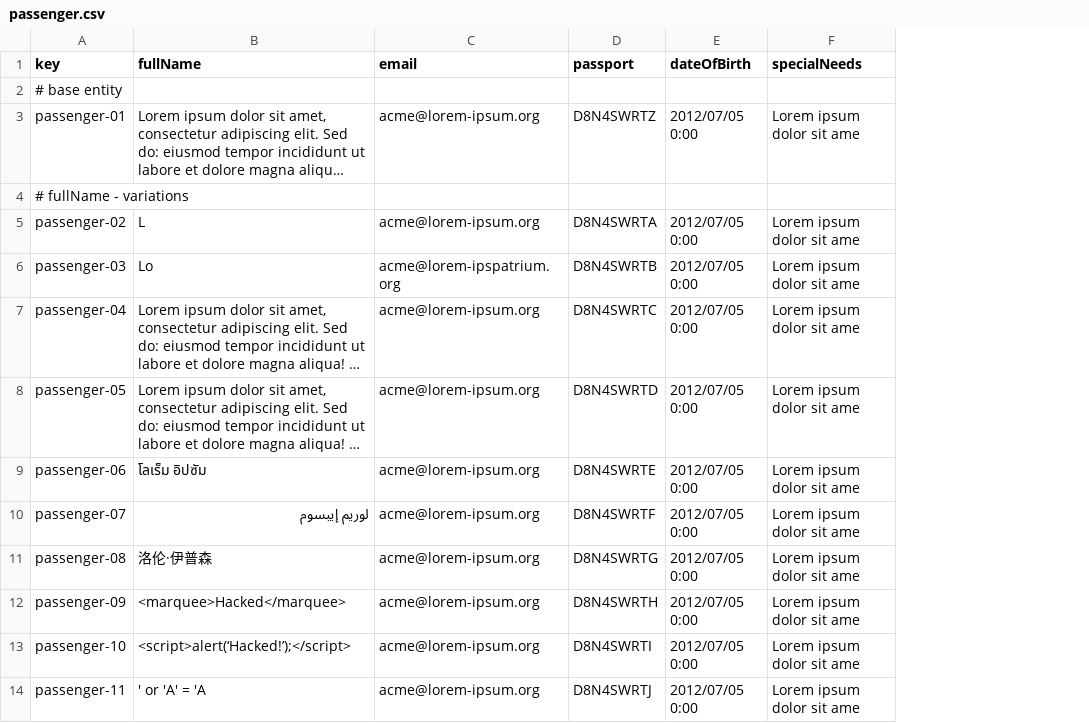
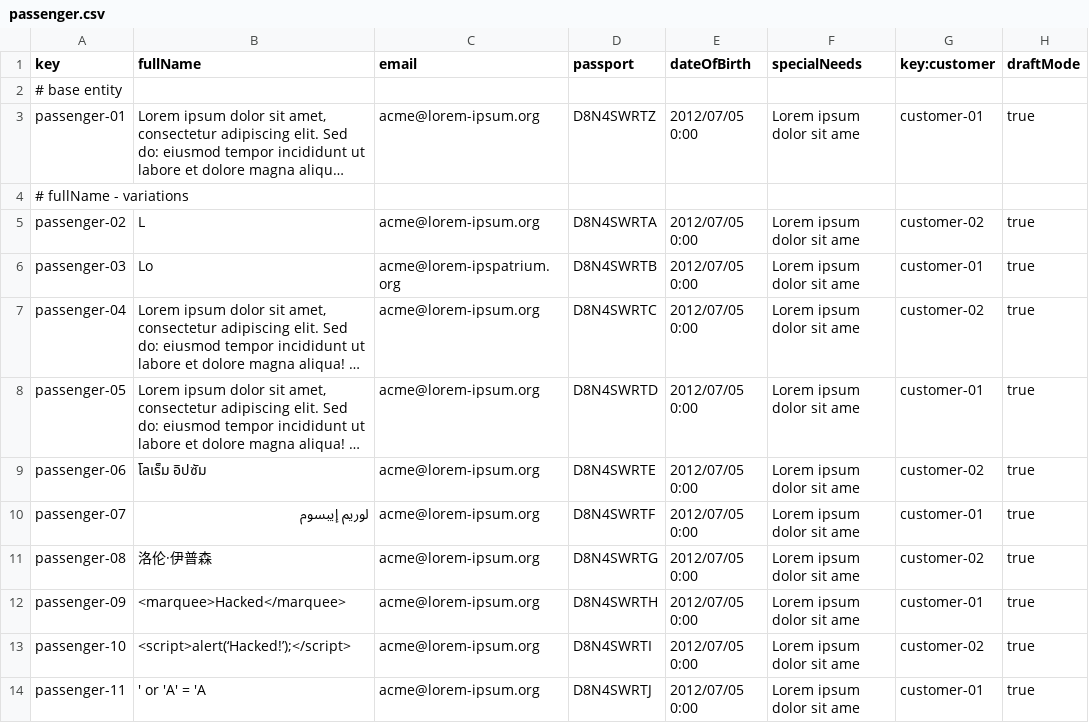
Before and after one commit to CarlosCerdaMorales/dp2-c1-034, a CSV file: src/main/resources/WEB-INF/data/sample/passenger.csv, drawn as a sheet; only a part is shown; long unchanged cells end in …; the diff names each change by its address in the sheet, - before the commit and + after, or states it on an @@ line.

```diff
--- a/src/main/resources/WEB-INF/data/sample/passenger.csv
+++ b/src/main/resources/WEB-INF/data/sample/passenger.csv
+column G (key:customer), rows 3-14: customer-01 |  | customer-02 | customer-01 | customer-02 | customer-01 | customer-02 | customer-01 | customer-02 | customer-01 | customer-02 | customer-01
+column H (draftMode), rows 3-14: true |  | true | true | true | true | true | true | true | true | true | true
```
Also changed, not shown: 13 other files.
